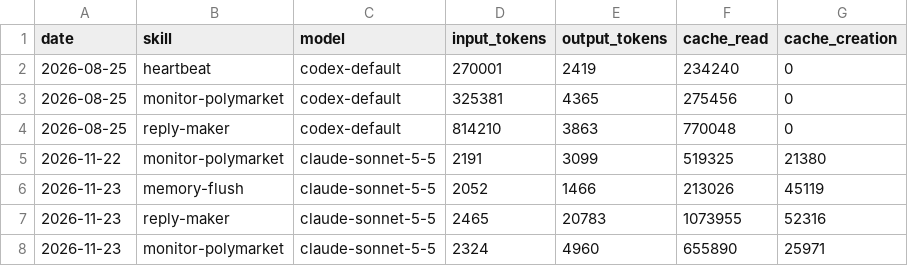
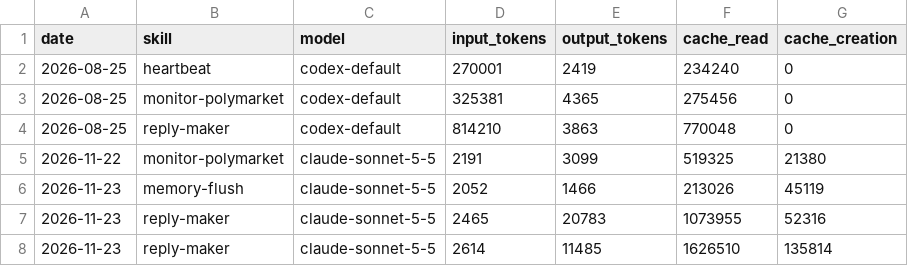
Before and after one commit to Kodawari10/aeon, a CSV file: memory/token-usage.csv, drawn as a sheet.

Commit message:
chore(reply-maker): auto-commit 2026-11-23

```diff
--- a/memory/token-usage.csv
+++ b/memory/token-usage.csv
@@ -7,2 +7,2 @@ date,skill,model,input_tokens,output_tokens,cache_read,cache_creation
 2026-11-23,reply-maker,claude-sonnet-5-5,2465,20783,1073955,52316
-2026-11-23,monitor-polymarket,claude-sonnet-5-5,2324,4960,655890,25971
+2026-11-23,reply-maker,claude-sonnet-5-5,2614,11485,1626510,135814
```
Also changed, not shown: 5 other files.
